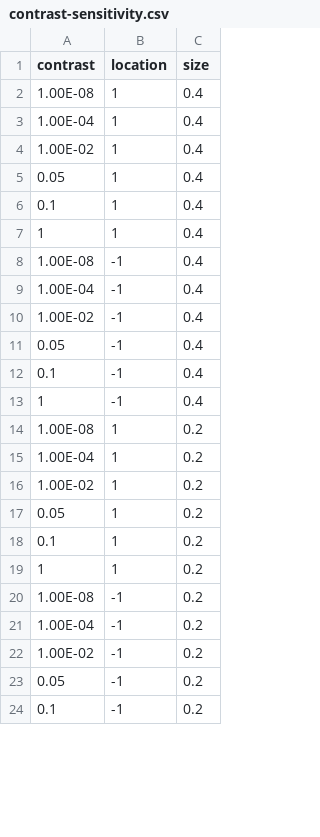
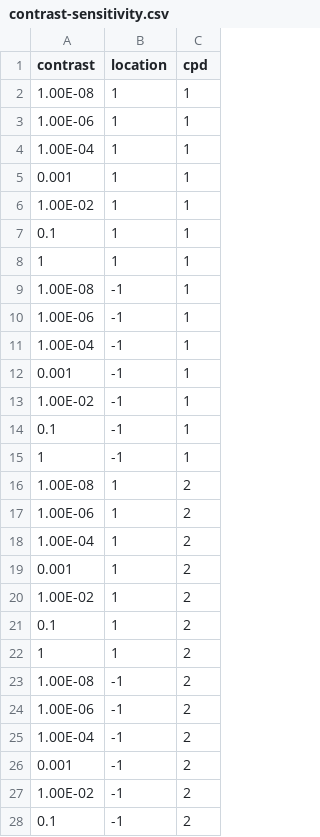
Before and after one commit to BonnenLab/psychophysics-labs, a CSV file: 04-contrast-sensitivity-function/contrast-sensitivity/contrast-sensitivity.csv, drawn as a sheet; only a part is shown; the diff covers the shown part only.

Commit message:
updated contrast sensitivity data

```diff
--- a/04-contrast-sensitivity-function/contrast-sensitivity/contrast-sensitivity.csv
+++ b/04-contrast-sensitivity-function/contrast-sensitivity/contrast-sensitivity.csv
@@ -1,24 +1,28 @@
-contrast,location,size
-1.00E-08,1,0.4
-1.00E-04,1,0.4
-1.00E-02,1,0.4
-0.05,1,0.4
-0.1,1,0.4
-1,1,0.4
-1.00E-08,-1,0.4
-1.00E-04,-1,0.4
-1.00E-02,-1,0.4
-0.05,-1,0.4
-0.1,-1,0.4
-1,-1,0.4
-1.00E-08,1,0.2
-1.00E-04,1,0.2
-1.00E-02,1,0.2
-0.05,1,0.2
-0.1,1,0.2
-1,1,0.2
-1.00E-08,-1,0.2
-1.00E-04,-1,0.2
-1.00E-02,-1,0.2
-0.05,-1,0.2
-0.1,-1,0.2
+contrast,location,cpd
+1.00E-08,1,1
+1.00E-06,1,1
+1.00E-04,1,1
+0.001,1,1
+1.00E-02,1,1
+0.1,1,1
+1,1,1
+1.00E-08,-1,1
+1.00E-06,-1,1
+1.00E-04,-1,1
+0.001,-1,1
+1.00E-02,-1,1
+0.1,-1,1
+1,-1,1
+1.00E-08,1,2
+1.00E-06,1,2
+1.00E-04,1,2
+0.001,1,2
+1.00E-02,1,2
+0.1,1,2
+1,1,2
+1.00E-08,-1,2
+1.00E-06,-1,2
+1.00E-04,-1,2
+0.001,-1,2
+1.00E-02,-1,2
+0.1,-1,2
```
Also changed, not shown: 12 added rows, 6 removed rows and 31 edited cells elsewhere in this file, 22 other files.
